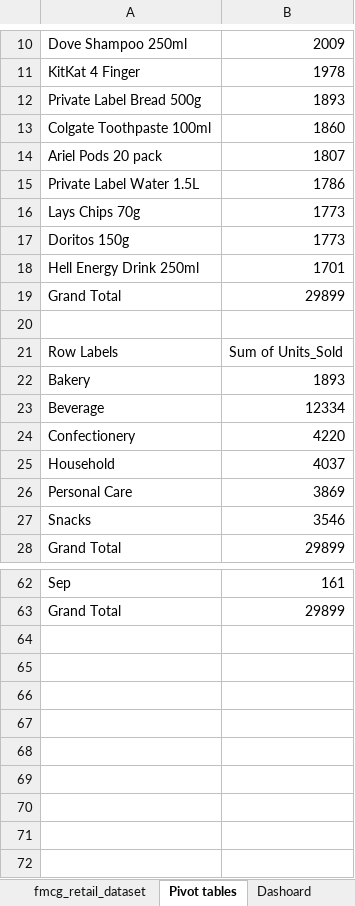
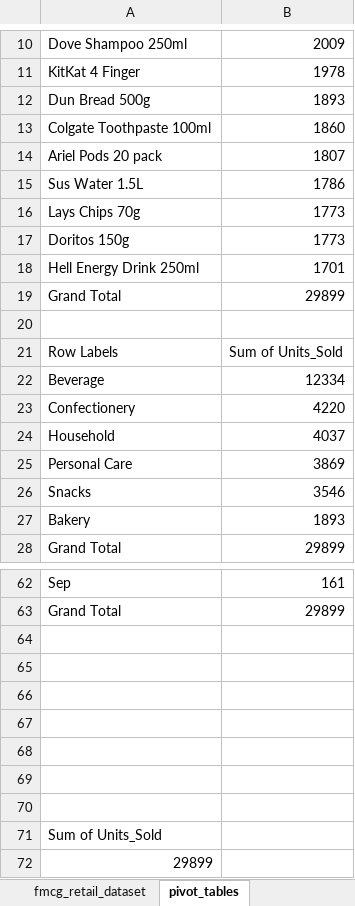
Before and after one commit to veselaDV/fmcg-retail-sales-dataset, an Excel workbook: fmcg-retail-sales-dataset.xlsx, sheet pivot_tables, drawn as a sheet; only a part is shown, gaps mark what is left out; values as stored, in another font and other column widths than the file's, no borders; charts and pictures not drawn; the diff names each change by its address in the sheet, - before the commit and + after, or states it on an @@ line.

```diff
--- a/fmcg-retail-sales-dataset.xlsx (sheet pivot_tables)
+++ b/fmcg-retail-sales-dataset.xlsx (sheet pivot_tables)
-sheet tab: Pivot tables
+sheet tab: pivot_tables
-sheet tab: Dashoard
-A12: Private Label Bread 500g
+A12: Dun Bread 500g
-A15: Private Label Water 1.5L
+A15: Sus Water 1.5L
@@ row 22 moved to row 27: Bakery @@
+row 64: (empty)
+row 65: (empty)
+row 66: (empty)
+row 67: (empty)
+row 68: (empty)
+row 69: (empty)
+row 70: (empty)
+row 71: Sum of Units_Sold
+row 72: 29899
```
Also changed, not shown: sheet fmcg_retail_dataset, other sheet tabs, charts or pictures, 3 other files.
